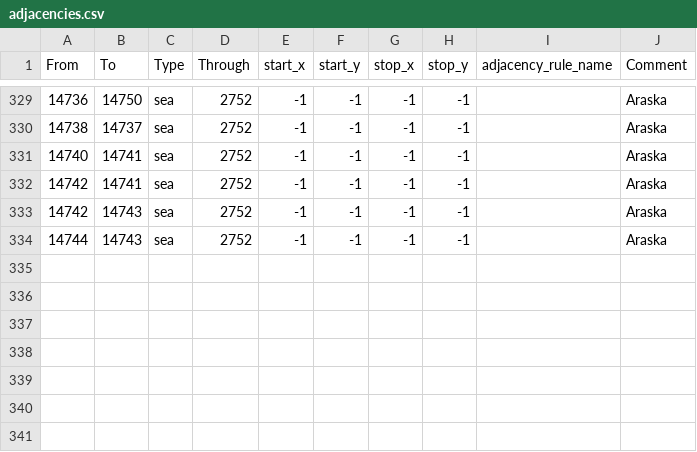
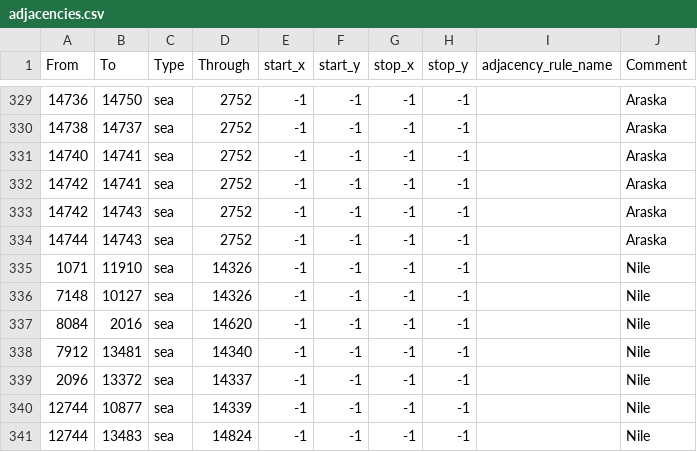
Before and after one commit to BSM-HOI4/HOI4-Bakasekaitizu-MOD, a CSV file: bakasekai/map/adjacencies.csv, drawn as a sheet; only a part is shown, gaps mark what is left out; the diff names each change by its address in the sheet, - before the commit and + after, or states it on an @@ line.

```diff
--- a/bakasekai/map/adjacencies.csv
+++ b/bakasekai/map/adjacencies.csv
+row 335: 1071 | 11910 | sea | 14326 | -1 | -1 | -1 | -1 |  | Nile
+row 336: 7148 | 10127 | sea | 14326 | -1 | -1 | -1 | -1 |  | Nile
+row 337: 8084 | 2016 | sea | 14620 | -1 | -1 | -1 | -1 |  | Nile
+row 338: 7912 | 13481 | sea | 14340 | -1 | -1 | -1 | -1 |  | Nile
+row 339: 2096 | 13372 | sea | 14337 | -1 | -1 | -1 | -1 |  | Nile
+row 340: 12744 | 10877 | sea | 14339 | -1 | -1 | -1 | -1 |  | Nile
+row 341: 12744 | 13483 | sea | 14824 | -1 | -1 | -1 | -1 |  | Nile
```
Also changed, not shown: 15 other files.
